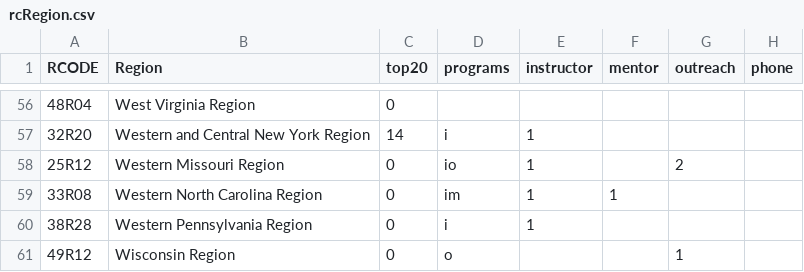
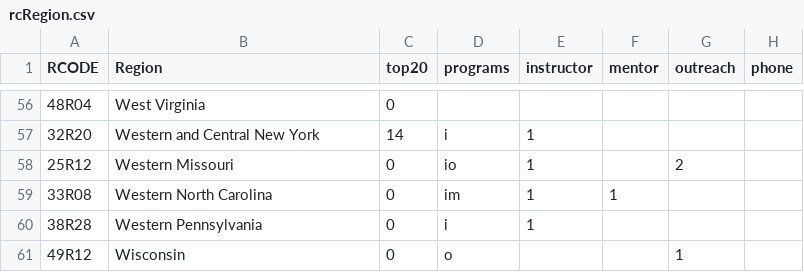
Before and after one commit to AmericanRedCross/rfl-resources, a CSV file: data/rcRegion.csv, drawn as a sheet; only a part is shown, gaps mark what is left out; the diff covers the shown part only.

```diff
--- a/data/rcRegion.csv
+++ b/data/rcRegion.csv
@@ -56,6 +56,6 @@ RCODE,Region,top20,programs,instructor,mentor,outreach,phone
-48R04,West Virginia Region,0,,,,,
-32R20,Western and Central New York Region,14,i,1,,,
-25R12,Western Missouri Region,0,io,1,,2,
-33R08,Western North Carolina Region,0,im,1,1,,
-38R28,Western Pennsylvania Region,0,i,1,,,
-49R12,Wisconsin Region,0,o,,,1,
+48R04,West Virginia ,0,,,,,
+32R20,Western and Central New York ,14,i,1,,,
+25R12,Western Missouri ,0,io,1,,2,
+33R08,Western North Carolina ,0,im,1,1,,
+38R28,Western Pennsylvania ,0,i,1,,,
+49R12,Wisconsin ,0,o,,,1,
```
Also changed, not shown: 54 edited cells elsewhere in this file, 2 other files.
